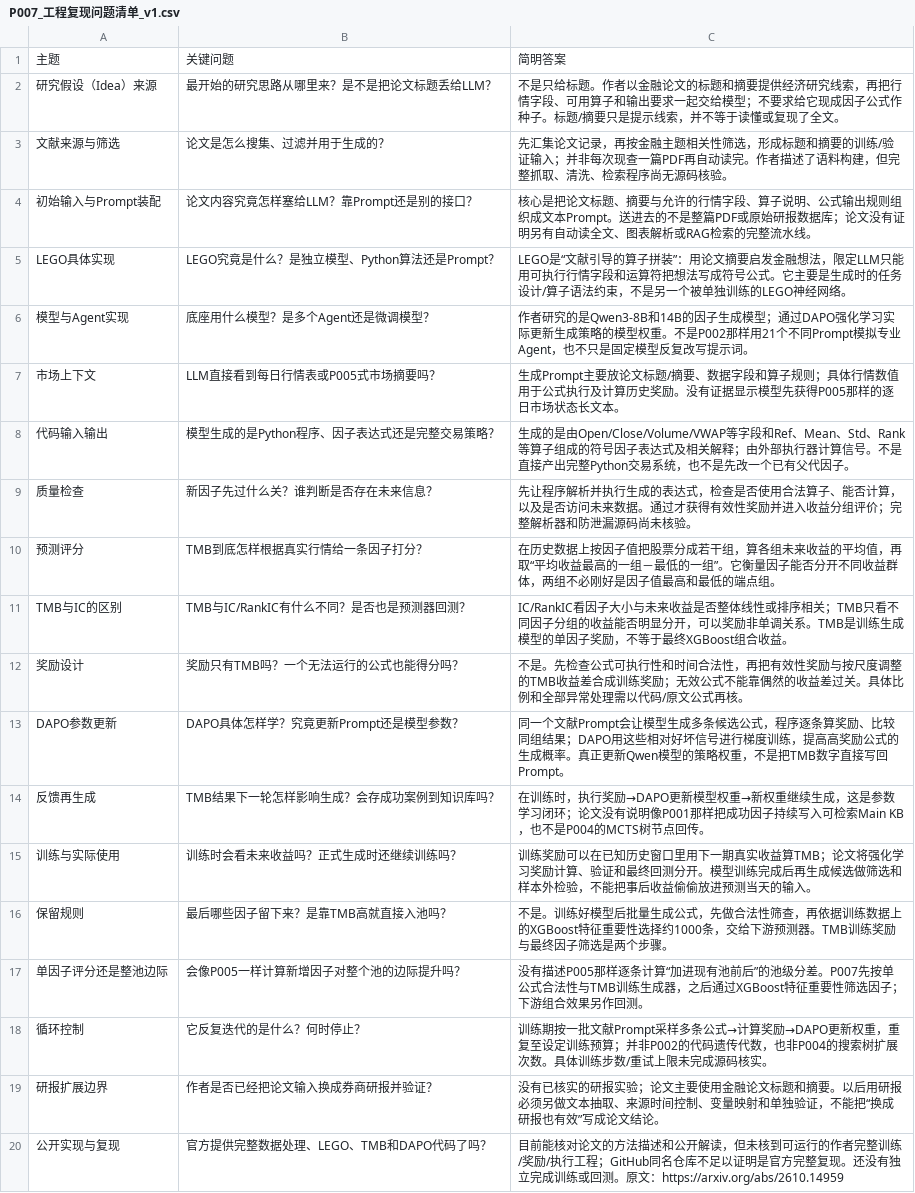
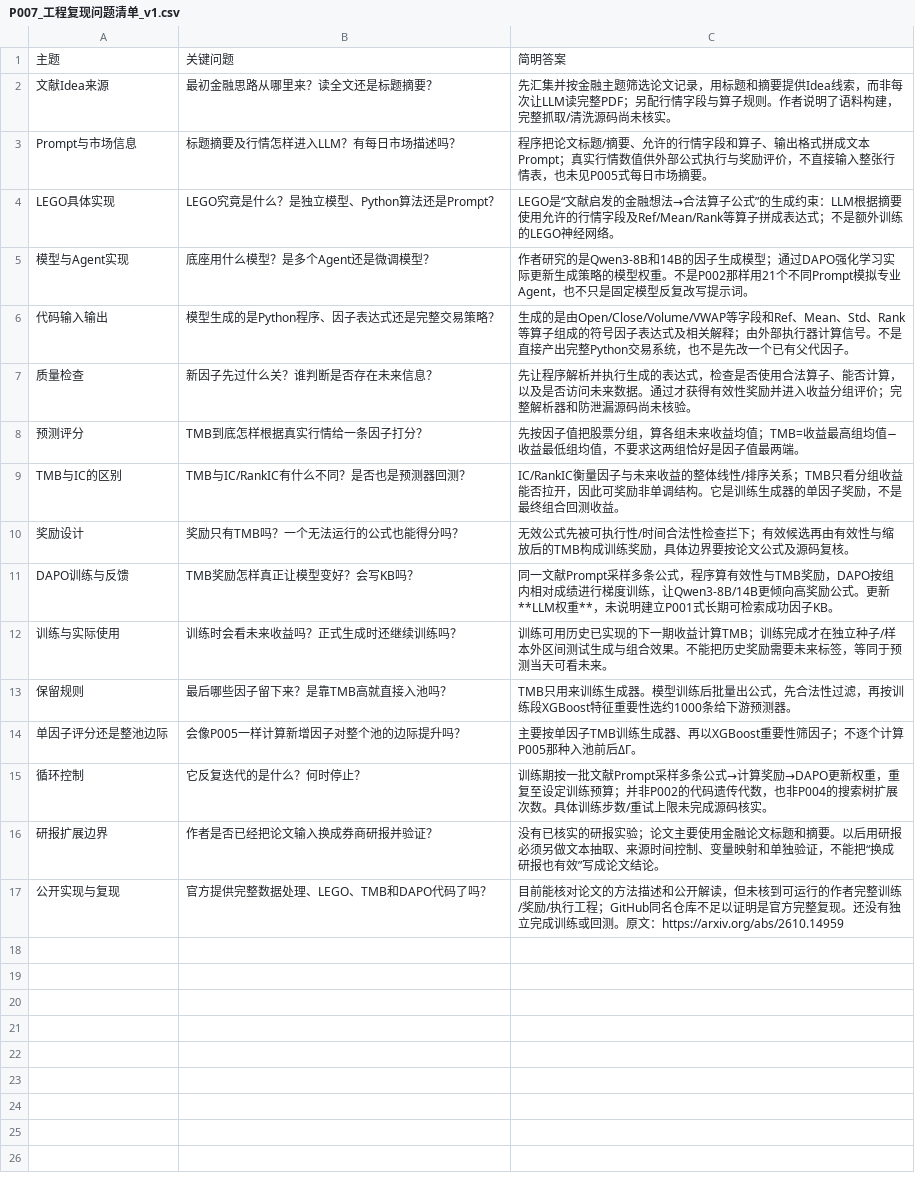
Before and after one commit to epshoron/JXwork, a CSV file: papers/P007/P007_工程复现问题清单_v1.csv, drawn as a sheet; removed rows and columns are numbered as before the commit, all else as after; the diff names each change by its address in the sheet, - before the commit and + after, or states it on an @@ line.

```diff
--- a/papers/P007/P007_工程复现问题清单_v1.csv
+++ b/papers/P007/P007_工程复现问题清单_v1.csv
-row 2: 研究假设（Idea）来源 | 最开始的研究思路从哪里来？是不是把论文标题丢给LLM？ | 不是只给标题。作者以金融论文的标题和摘要提供经济研究线索，再把行情字段、可用算子和输出要求一起交给模型；不要求给它现成因子公式作种子。标题/摘要只是提示线索，并不等于读懂或复现了全文。
-row 3: 文献来源与筛选 | 论文是怎么搜集、过滤并用于生成的？ | 先汇集论文记录，再按金融主题相关性筛选，形成标题和摘要的训练/验证输入；并非每次现查一篇PDF再自动读完。作者描述了语料构建，但完整抓取、清洗、检索程序尚无源码核验。
-row 4: 初始输入与Prompt装配 | 论文内容究竟怎样塞给LLM？靠Prompt还是别的接口？ | 核心是把论文标题、摘要与允许的行情字段、算子说明、公式输出规则组织成文本Prompt。送进去的不是整篇PDF或原始研报数据库；论文没有证明另有自动读全文、图表解析或RAG检索的完整流水线。
+row 2: 文献Idea来源 | 最初金融思路从哪里来？读全文还是标题摘要？ | 先汇集并按金融主题筛选论文记录，用标题和摘要提供Idea线索，而非每次让LLM读完整PDF；另配行情字段与算子规则。作者说明了语料构建，完整抓取/清洗源码尚未核实。
+row 3: Prompt与市场信息 | 标题摘要及行情怎样进入LLM？有每日市场描述吗？ | 程序把论文标题/摘要、允许的行情字段和算子、输出格式拼成文本Prompt；真实行情数值供外部公式执行与奖励评价，不直接输入整张行情表，也未见P005式每日市场摘要。
-C4: …是“文献引导的算子拼装”：用论文摘要启发金融想法，限定LLM只能用可执行行情字段和运算符把想法写成符号公式。它主要是生成时的任务设计/算子语法约束，不是另一个被单独训练的LEGO…
+C4: …是“文献启发的金融想法→合法算子公式”的生成约束：LLM根据摘要使用允许的行情字段及Ref/Mean/Rank等算子拼成表达式；不是额外训练的LEGO…
-row 7: 市场上下文 | LLM直接看到每日行情表或P005式市场摘要吗？ | 生成Prompt主要放论文标题/摘要、数据字段和算子规则；具体行情数值用于公式执行及计算历史奖励。没有证据显示模型先获得P005那样的逐日市场状态长文本。
-C8: 在历史数据上按因子值把股票分成若干组，算各组未来收益的平均值，再取“平均收益最高的一组－最低的一组”。它衡量因子能否分开不同收益群体，两组不必刚好是因子值最高和最低的端点组。
+C8: 先按因子值把股票分组，算各组未来收益均值；TMB=收益最高组均值−收益最低组均值，不要求这两组恰好是因子值最两端。
-C9: IC/RankIC看因子大小与未来收益是否整体线性或排序相关；TMB只看不同因子分组的收益能否明显分开，可以奖励非单调关系。TMB是训练生成模型的单因子奖励，不等于最终XGBoost组合收益。
+C9: IC/RankIC衡量因子与未来收益的整体线性/排序关系；TMB只看分组收益能否拉开，因此可奖励非单调结构。它是训练生成器的单因子奖励，不是最终组合回测收益。
-C10: 不是。先检查公式可执行性和时间合法性，再把有效性奖励与按尺度调整的TMB收益差合成训练奖励；无效公式不能靠偶然的收益差过关。具体比例和全部异常处理需以代码/原文公式再核。
+C10: 无效公式先被可执行性/时间合法性检查拦下；有效候选再由有效性与缩放后的TMB构成训练奖励，具体边界要按论文公式及源码复核。
-row 13: DAPO参数更新 | DAPO具体怎样学？究竟更新Prompt还是模型参数？ | 同一个文献Prompt会让模型生成多条候选公式，程序逐条算奖励、比较同组结果；DAPO用这些相对好坏信号进行梯度训练，提高高奖励公式的生成概率。真正更新Qwen模型的策略权重，不是把TMB数字直接写回Prompt。
-row 14: 反馈再生成 | TMB结果下一轮怎样影响生成？会存成功案例到知识库吗？ | 在训练时，执行奖励→DAPO更新模型权重→新权重继续生成，这是参数学习闭环；论文没有说明像P001那样把成功因子持续写入可检索Main KB，也不是P004的MCTS树节点回传。
+row 11: DAPO训练与反馈 | TMB奖励怎样真正让模型变好？会写KB吗？ | 同一文献Prompt采样多条公式，程序算有效性与TMB奖励，DAPO按组内相对成绩进行梯度训练，让Qwen3-8B/14B更倾向高奖励公式。更新**LLM权重**，未说明建立P001式长期可检索成功因子KB。
-C12: 训练奖励可以在已知历史窗口里用下一期真实收益算TMB；论文将强化学习奖励计算、验证和最终回测分开。模型训练完成后再生成候选做筛选和样本外检验，不能把事后收益偷偷放进预测当天的输入。
+C12: 训练可用历史已实现的下一期收益计算TMB；训练完成才在独立种子/样本外区间测试生成与组合效果。不能把历史奖励需要未来标签，等同于预测当天可看未来。
-C13: 不是。训练好模型后批量生成公式，先做合法性筛查，再依据训练数据上的XGBoost特征重要性选择约1000条，交给下游预测器。TMB训练奖励与最终因子筛选是两个步骤。
+C13: TMB只用来训练生成器。模型训练后批量出公式，先合法性过滤，再按训练段XGBoost特征重要性选约1000条给下游预测器。
-C14: 没有描述P005那样逐条计算“加进现有池前后”的池级分差。P007先按单公式合法性与TMB训练生成器，之后通过XGBoost特征重要性筛选因子；下游组合效果另作回测。
+C14: 主要按单因子TMB训练生成器、再以XGBoost重要性筛因子；不逐个计算P005那种入池前后ΔΓ。
```
Also changed, not shown: papers/P009/P009_工程复现问题清单_v1.csv, papers/P010/P010_工程复现问题清单_v1.csv.
